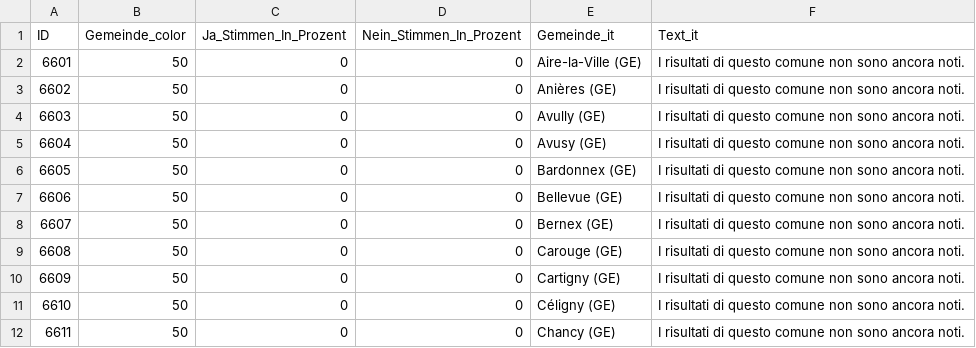
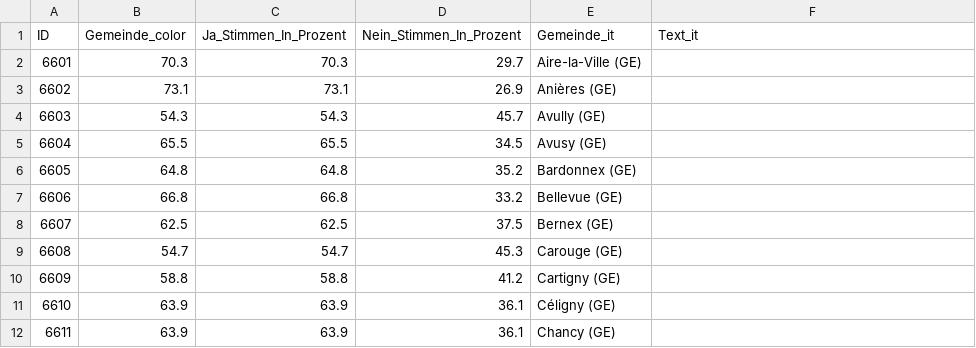
Before and after one commit to awp-finanznachrichten/lena_maerz2026, a CSV file: Output_Cantons/GE_salaire_minimum_dw_it.csv, drawn as a sheet; only a part is shown; the diff covers the shown part only.

```diff
--- a/Output_Cantons/GE_salaire_minimum_dw_it.csv
+++ b/Output_Cantons/GE_salaire_minimum_dw_it.csv
@@ -1,12 +1,12 @@
 "ID","Gemeinde_color","Ja_Stimmen_In_Prozent","Nein_Stimmen_In_Prozent","Gemeinde_it","Text_it"
-6601,50,0,0,"Aire-la-Ville (GE)","I risultati di questo comune non sono ancora noti."
-6602,50,0,0,"Anières (GE)","I risultati di questo comune non sono ancora noti."
-6603,50,0,0,"Avully (GE)","I risultati di questo comune non sono ancora noti."
-6604,50,0,0,"Avusy (GE)","I risultati di questo comune non sono ancora noti."
-6605,50,0,0,"Bardonnex (GE)","I risultati di questo comune non sono ancora noti."
-6606,50,0,0,"Bellevue (GE)","I risultati di questo comune non sono ancora noti."
-6607,50,0,0,"Bernex (GE)","I risultati di questo comune non sono ancora noti."
-6608,50,0,0,"Carouge (GE)","I risultati di questo comune non sono ancora noti."
-6609,50,0,0,"Cartigny (GE)","I risultati di questo comune non sono ancora noti."
-6610,50,0,0,"Céligny (GE)","I risultati di questo comune non sono ancora noti."
-6611,50,0,0,"Chancy (GE)","I risultati di questo comune non sono ancora noti."
+6601,70.3,70.3,29.7,"Aire-la-Ville (GE)",
+6602,73.1,73.1,26.9,"Anières (GE)",
+6603,54.3,54.3,45.7,"Avully (GE)",
+6604,65.5,65.5,34.5,"Avusy (GE)",
+6605,64.8,64.8,35.2,"Bardonnex (GE)",
+6606,66.8,66.8,33.2,"Bellevue (GE)",
+6607,62.5,62.5,37.5,"Bernex (GE)",
+6608,54.7,54.7,45.3,"Carouge (GE)",
+6609,58.8,58.8,41.2,"Cartigny (GE)",
+6610,63.9,63.9,36.1,"Céligny (GE)",
+6611,63.9,63.9,36.1,"Chancy (GE)",
```
Also changed, not shown: 136 edited cells elsewhere in this file, Output_Cantons/GE_salaire_minimum_dw_de.csv, Output_Overviews/Uebersicht_dw_BL.csv, 2 other files.
